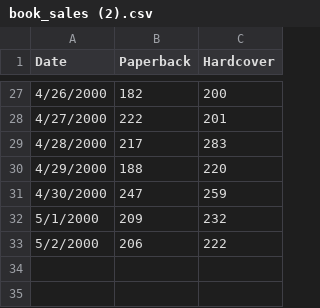
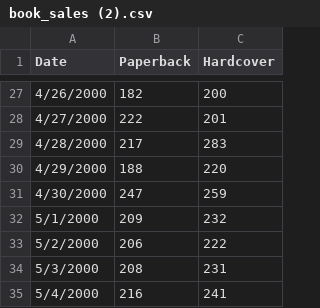
Before and after one commit to sebcalcagno/AnalisisSeriesTemporales, a CSV file: book_sales (2).csv, drawn as a sheet; only a part is shown, gaps mark what is left out.

Commit message:
Add files via upload

```diff
--- a/book_sales (2).csv
+++ b/book_sales (2).csv
@@ -33 +33,3 @@ Date,Paperback,Hardcover
 5/2/2000,206,222
+5/3/2000,208,231
+5/4/2000,216,241
```
